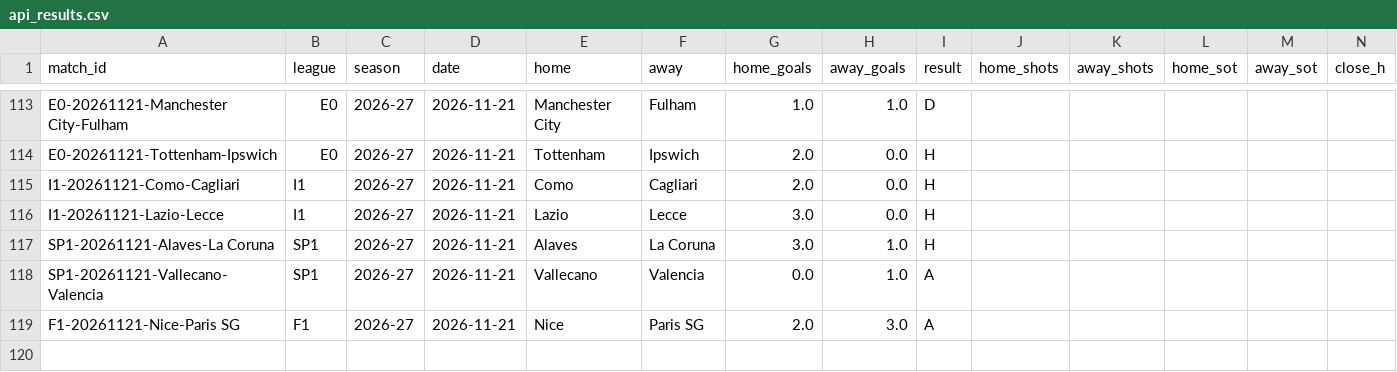
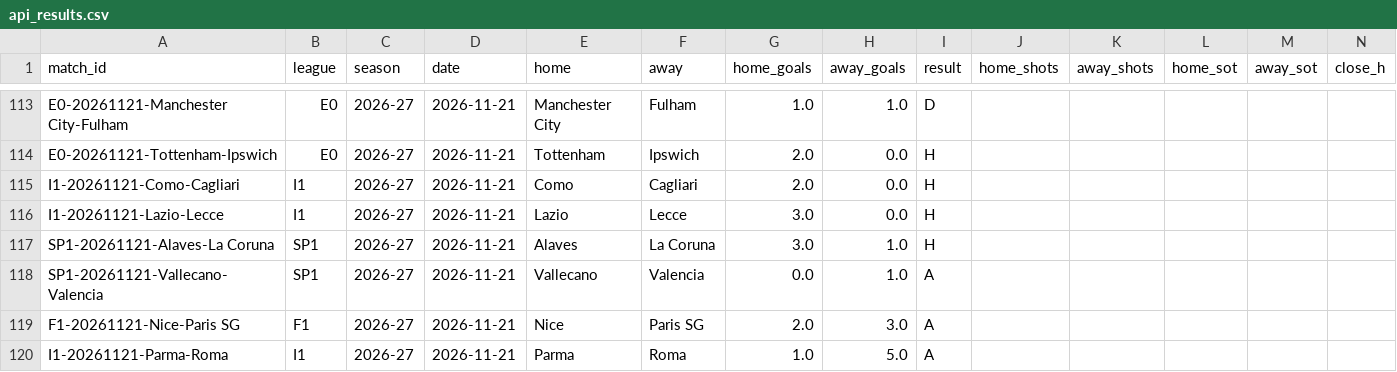
Before and after one commit to Fifiora/football-predictor, a CSV file: data/api_results.csv, drawn as a sheet; only a part is shown, gaps mark what is left out; rows hold the shown columns only; the diff names each change by its address in the sheet, - before the commit and + after, or states it on an @@ line.

```diff
--- a/data/api_results.csv
+++ b/data/api_results.csv
+row 120: I1-20261121-Parma-Roma | I1 | 2026-27 | 2026-11-21 | Parma | Roma | 1.0 | 5.0 | A
```
Also changed, not shown: data/prediction_log.csv, data/stake_log.csv.
